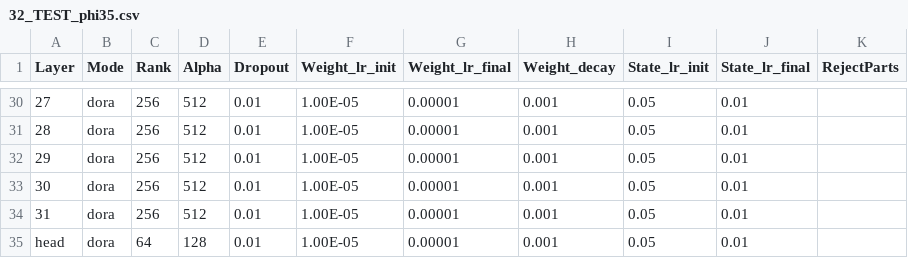
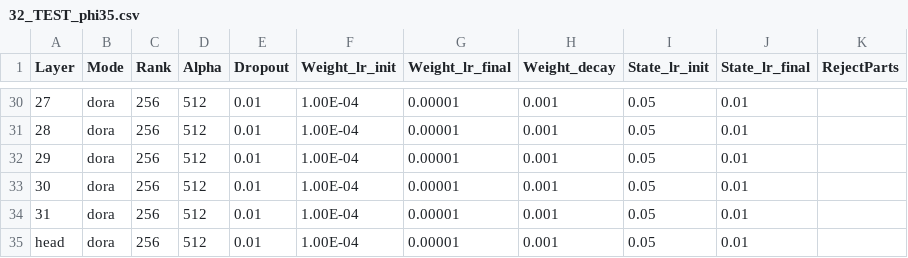
Before and after one commit to OpenMOSE/RWKV-LM-RLHF, a CSV file: main/layerprofile/32_TEST_phi35.csv, drawn as a sheet; only a part is shown, gaps mark what is left out; the diff covers the shown part only; the diff names each change by its address in the sheet, - before the commit and + after, or states it on an @@ line.

```diff
--- a/main/layerprofile/32_TEST_phi35.csv
+++ b/main/layerprofile/32_TEST_phi35.csv
-F30:F35 (Weight_lr_init): 1.00E-05
+F30:F35 (Weight_lr_init): 1.00E-04
-C35 (Rank): 64
+C35 (Rank): 256
-D35 (Alpha): 128
+D35 (Alpha): 512
```
Also changed, not shown: 75 edited cells elsewhere in this file, 25 other files.
